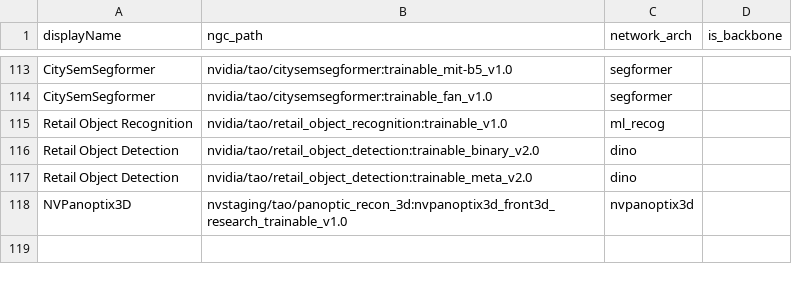
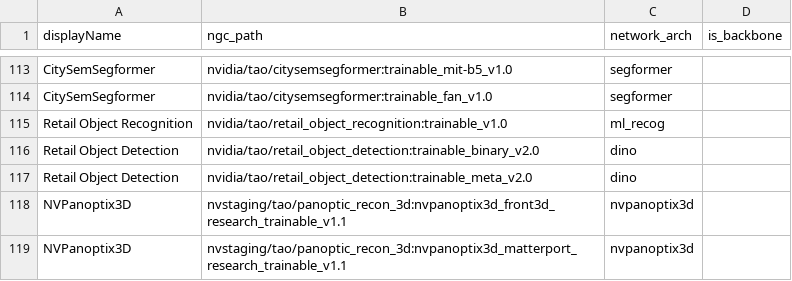
Before and after one commit to ramanathan831/tao-core, a CSV file: nvidia_tao_core/microservices/pretrained_models.csv, drawn as a sheet; only a part is shown, gaps mark what is left out.

Commit message:
[TAOVN-878][Feature] Add matterport ptm endpoint for NVPanoptix3D.

```diff
--- a/nvidia_tao_core/microservices/pretrained_models.csv
+++ b/nvidia_tao_core/microservices/pretrained_models.csv
@@ -117,2 +117,3 @@ Retail Object Detection,nvidia/tao/retail_object_detection:trainable_binary_v2.0
 Retail Object Detection,nvidia/tao/retail_object_detection:trainable_meta_v2.0,dino,
-NVPanoptix3D,nvstaging/tao/panoptic_recon_3d:nvpanoptix3d_front3d_research_trainable_v1.0,nvpanoptix3d,
+NVPanoptix3D,nvstaging/tao/panoptic_recon_3d:nvpanoptix3d_front3d_research_trainable_v1.1,nvpanoptix3d,
+NVPanoptix3D,nvstaging/tao/panoptic_recon_3d:nvpanoptix3d_matterport_research_trainable_v1.1,nvpanoptix3d,
```
